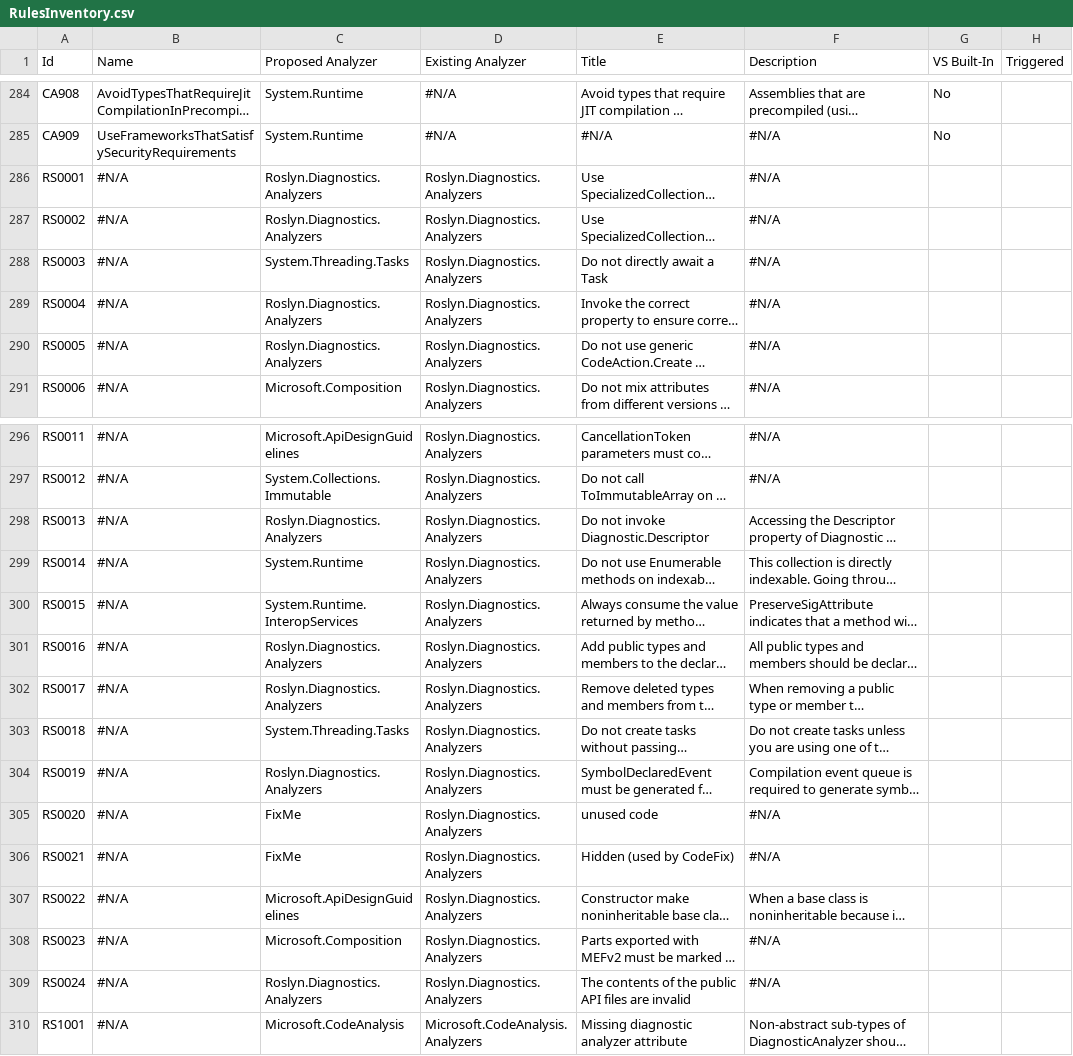
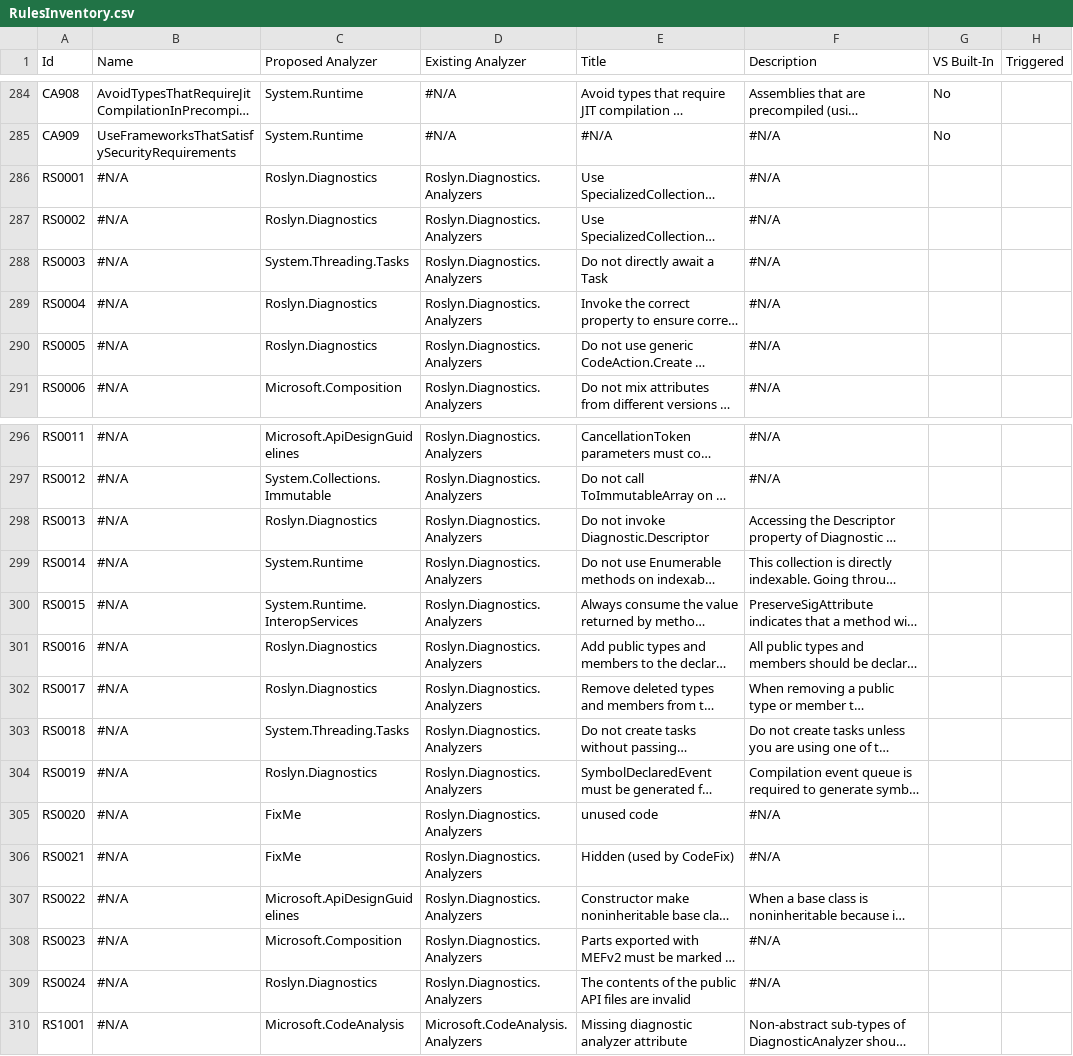
Before and after one commit to dotnet/roslyn-analyzers, a CSV file: RulesInventory.csv, drawn as a sheet; only a part is shown, gaps mark what is left out; long unchanged cells end in …; the diff names each change by its address in the sheet, - before the commit and + after, or states it on an @@ line.

Commit message:
Fix name for Roslyn.Diagnostics.Analyzers in spreadsheet

```diff
--- a/RulesInventory.csv
+++ b/RulesInventory.csv
-C286:C287 (Proposed Analyzer): Roslyn.Diagnostics.Analyzers
+C286:C287 (Proposed Analyzer): Roslyn.Diagnostics
-C289:C290 (Proposed Analyzer): Roslyn.Diagnostics.Analyzers
+C289:C290 (Proposed Analyzer): Roslyn.Diagnostics
-C298 (Proposed Analyzer): Roslyn.Diagnostics.Analyzers
+C298 (Proposed Analyzer): Roslyn.Diagnostics
-C301:C302 (Proposed Analyzer): Roslyn.Diagnostics.Analyzers
+C301:C302 (Proposed Analyzer): Roslyn.Diagnostics
-C304 (Proposed Analyzer): Roslyn.Diagnostics.Analyzers
+C304 (Proposed Analyzer): Roslyn.Diagnostics
-C309 (Proposed Analyzer): Roslyn.Diagnostics.Analyzers
+C309 (Proposed Analyzer): Roslyn.Diagnostics
```
